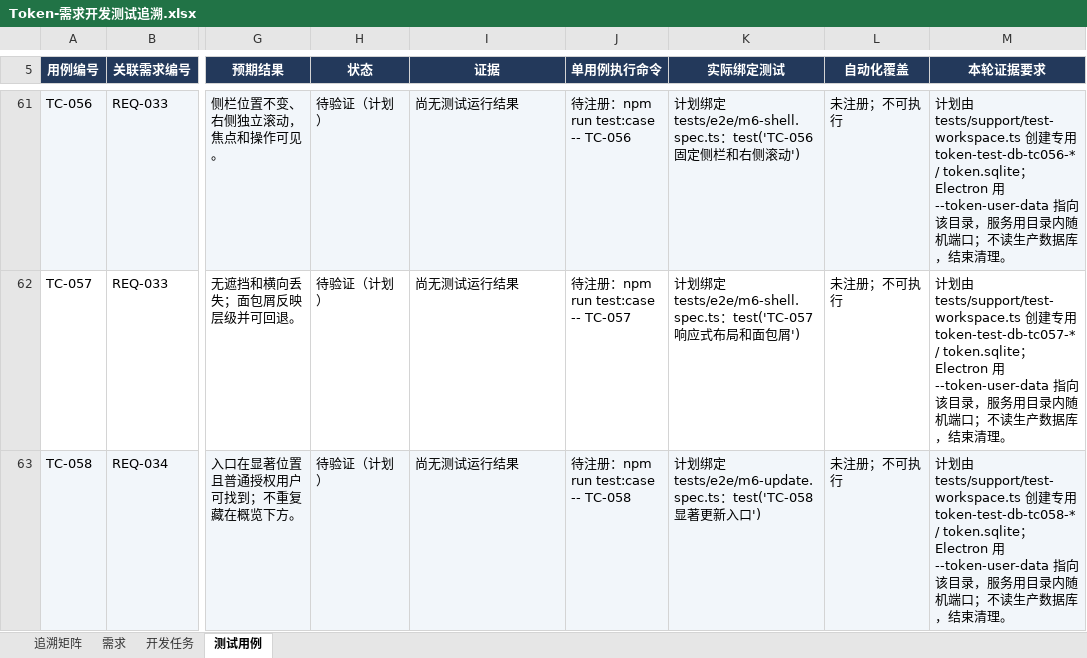
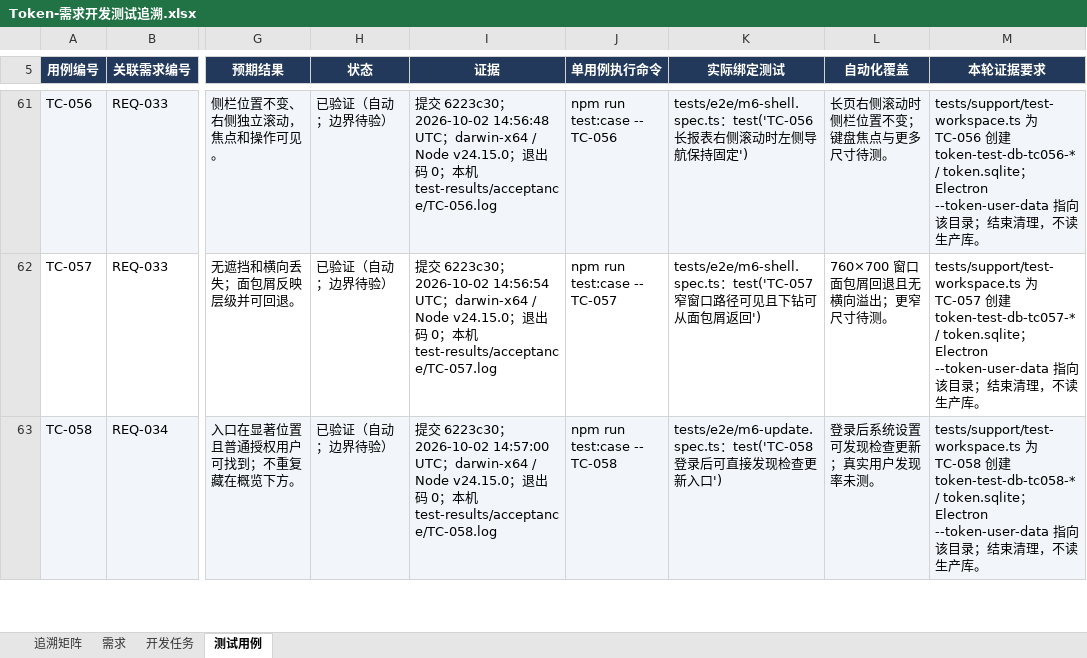
Before and after one commit to lzhe72/Token, an Excel workbook: outputs/20261002-token-docs/Token-需求开发测试追溯.xlsx, sheet 测试用例, drawn as a sheet; only a part is shown, gaps mark what is left out; values as stored, in another font and other column widths than the file's, no borders; the diff covers the shown part only; the diff names each change by its address in the sheet, - before the commit and + after, or states it on an @@ line.

Commit message:
docs: record M6 implementation and final acceptance evidence

```diff
--- a/outputs/20261002-token-docs/Token-需求开发测试追溯.xlsx (sheet 测试用例)
+++ b/outputs/20261002-token-docs/Token-需求开发测试追溯.xlsx (sheet 测试用例)
-H61:H63 (状态): 待验证（计划）
+H61:H63 (状态): 已验证（自动；边界待验）
-I61 (证据): 尚无测试运行结果
+I61 (证据): 提交 6223c30；2026-10-02 14:56:48 UTC；darwin-x64 / Node v24.15.0；退出码 0；本机 test-results/acceptance/TC-056.log
-J61 (单用例执行命令): 待注册：npm run test:case -- TC-056
+J61 (单用例执行命令): npm run test:case -- TC-056
-K61 (实际绑定测试): 计划绑定 tests/e2e/m6-shell.spec.ts：test('TC-056 固定侧栏和右侧滚动')
+K61 (实际绑定测试): tests/e2e/m6-shell.spec.ts：test('TC-056 长报表右侧滚动时左侧导航保持固定')
-L61 (自动化覆盖): 未注册；不可执行
+L61 (自动化覆盖): 长页右侧滚动时侧栏位置不变；键盘焦点与更多尺寸待测。
-M61 (本轮证据要求): 计划由 tests/support/test-workspace.ts 创建专用 token-test-db-tc056-* / token.sqlite；Electron 用 --token-user-data 指向该目录，服务用目录内随机端口；不读生产数据库，结束清理。
+M61 (本轮证据要求): tests/support/test-workspace.ts 为 TC-056 创建 token-test-db-tc056-* / token.sqlite；Electron --token-user-data 指向该目录；结束清理，不读生产库。
-I62 (证据): 尚无测试运行结果
+I62 (证据): 提交 6223c30；2026-10-02 14:56:54 UTC；darwin-x64 / Node v24.15.0；退出码 0；本机 test-results/acceptance/TC-057.log
-J62 (单用例执行命令): 待注册：npm run test:case -- TC-057
+J62 (单用例执行命令): npm run test:case -- TC-057
-K62 (实际绑定测试): 计划绑定 tests/e2e/m6-shell.spec.ts：test('TC-057 响应式布局和面包屑')
+K62 (实际绑定测试): tests/e2e/m6-shell.spec.ts：test('TC-057 窄窗口路径可见且下钻可从面包屑返回')
-L62 (自动化覆盖): 未注册；不可执行
+L62 (自动化覆盖): 760×700 窗口面包屑回退且无横向溢出；更窄尺寸待测。
-M62 (本轮证据要求): 计划由 tests/support/test-workspace.ts 创建专用 token-test-db-tc057-* / token.sqlite；Electron 用 --token-user-data 指向该目录，服务用目录内随机端口；不读生产数据库，结束清理。
+M62 (本轮证据要求): tests/support/test-workspace.ts 为 TC-057 创建 token-test-db-tc057-* / token.sqlite；Electron --token-user-data 指向该目录；结束清理，不读生产库。
-I63 (证据): 尚无测试运行结果
+I63 (证据): 提交 6223c30；2026-10-02 14:57:00 UTC；darwin-x64 / Node v24.15.0；退出码 0；本机 test-results/acceptance/TC-058.log
-J63 (单用例执行命令): 待注册：npm run test:case -- TC-058
+J63 (单用例执行命令): npm run test:case -- TC-058
-K63 (实际绑定测试): 计划绑定 tests/e2e/m6-update.spec.ts：test('TC-058 显著更新…
+K63 (实际绑定测试): tests/e2e/m6-update.spec.ts：test('TC-058 登录后可直接发现检查更新…
-L63 (自动化覆盖): 未注册；不可执行
+L63 (自动化覆盖): 登录后系统设置可发现检查更新；真实用户发现率未测。
-M63 (本轮证据要求): 计划由 tests/support/test-workspace.ts 创建专用 token-test-db-tc058-* / token.sqlite；Electron 用 --token-user-data 指向该目录，服务用目录内随机端口；不读生产数据库，结束清理。
+M63 (本轮证据要求): tests/support/test-workspace.ts 为 TC-058 创建 token-test-db-tc058-* / token.sqlite；Electron --token-user-data 指向该目录；结束清理，不读生产库。
```
Also changed, not shown: 121 edited cells elsewhere in this sheet, sheet 开发任务, sheet 需求, sheet 追溯矩阵, 11 other files.
